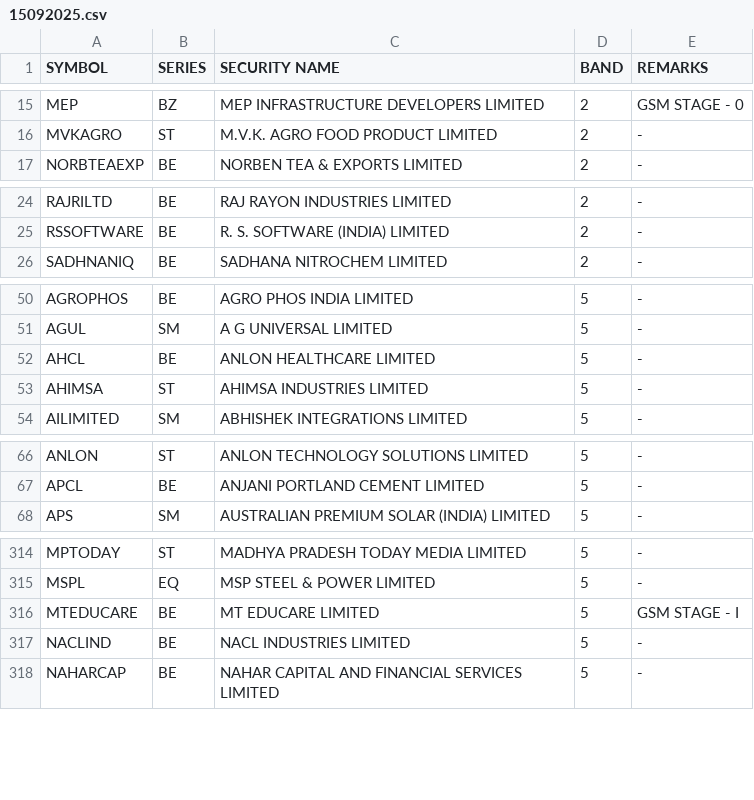
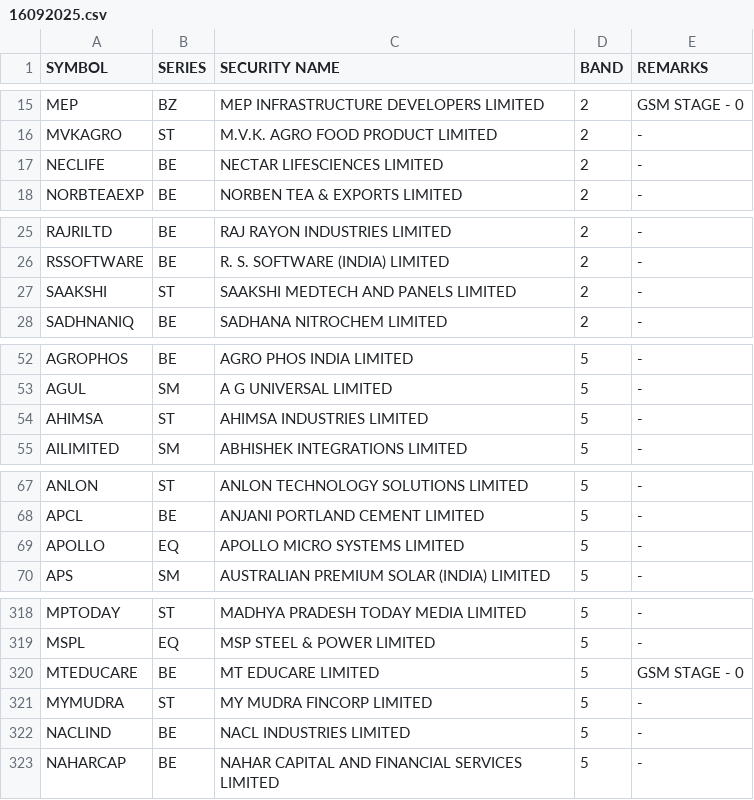
Before and after one commit to Anny26022/price_band, a CSV file: 16092025.csv (was 15092025.csv), drawn as a sheet; only a part is shown, gaps mark what is left out; the diff covers the shown part only.

```diff
--- a/15092025.csv
+++ b/16092025.csv
@@ -16,2 +16,3 @@ MEP,BZ,MEP INFRASTRUCTURE DEVELOPERS LIMITED,2,GSM STAGE - 0
 MVKAGRO,ST,M.V.K. AGRO FOOD PRODUCT LIMITED,2,-
+NECLIFE,BE,NECTAR LIFESCIENCES LIMITED,2,-
 NORBTEAEXP,BE,NORBEN TEA & EXPORTS LIMITED,2,-
@@ -25,2 +26,3 @@ RAJRILTD,BE,RAJ RAYON INDUSTRIES LIMITED,2,-
 RSSOFTWARE,BE,R. S. SOFTWARE (INDIA) LIMITED,2,-
+SAAKSHI,ST,SAAKSHI MEDTECH AND PANELS LIMITED,2,-
 SADHNANIQ,BE,SADHANA NITROCHEM LIMITED,2,-
@@ -51,3 +53,2 @@ AGROPHOS,BE,AGRO PHOS INDIA LIMITED,5,-
 AGUL,SM,A G UNIVERSAL LIMITED,5,-
-AHCL,BE,ANLON HEALTHCARE LIMITED,5,-
 AHIMSA,ST,AHIMSA INDUSTRIES LIMITED,5,-
@@ -67,2 +68,3 @@ ANLON,ST,ANLON TECHNOLOGY SOLUTIONS LIMITED,5,-
 APCL,BE,ANJANI PORTLAND CEMENT LIMITED,5,-
+APOLLO,EQ,APOLLO MICRO SYSTEMS LIMITED,5,-
 APS,SM,AUSTRALIAN PREMIUM SOLAR (INDIA) LIMITED,5,-
@@ -315,3 +319,4 @@ MPTODAY,ST,MADHYA PRADESH TODAY MEDIA LIMITED,5,-
 MSPL,EQ,MSP STEEL & POWER LIMITED,5,-
-MTEDUCARE,BE,MT EDUCARE LIMITED,5,GSM STAGE - I
+MTEDUCARE,BE,MT EDUCARE LIMITED,5,GSM STAGE - 0
+MYMUDRA,ST,MY MUDRA FINCORP LIMITED,5,-
 NACLIND,BE,NACL INDUSTRIES LIMITED,5,-
```
Also changed, not shown: 9 added rows, 7 removed rows and 2 edited cells elsewhere in this file.
